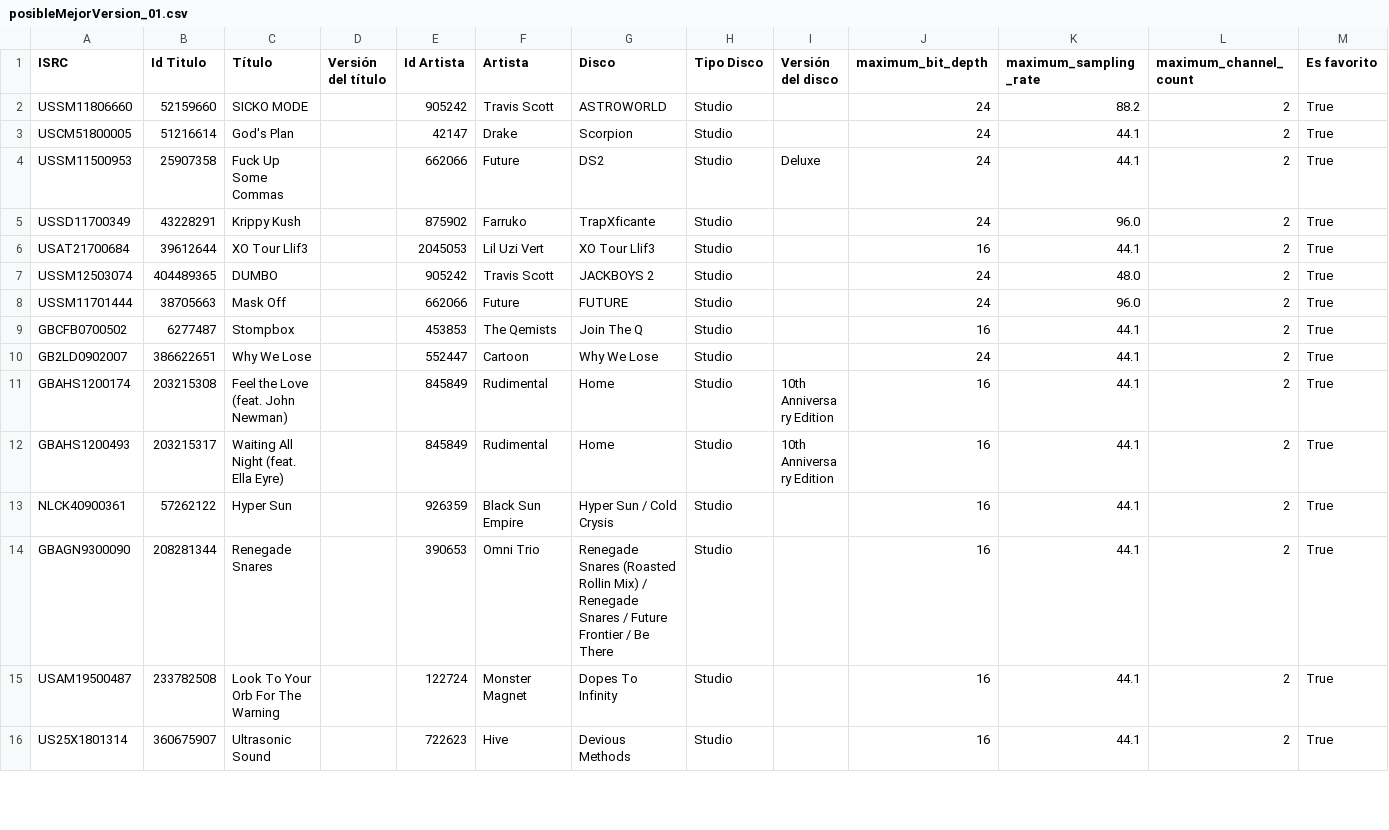
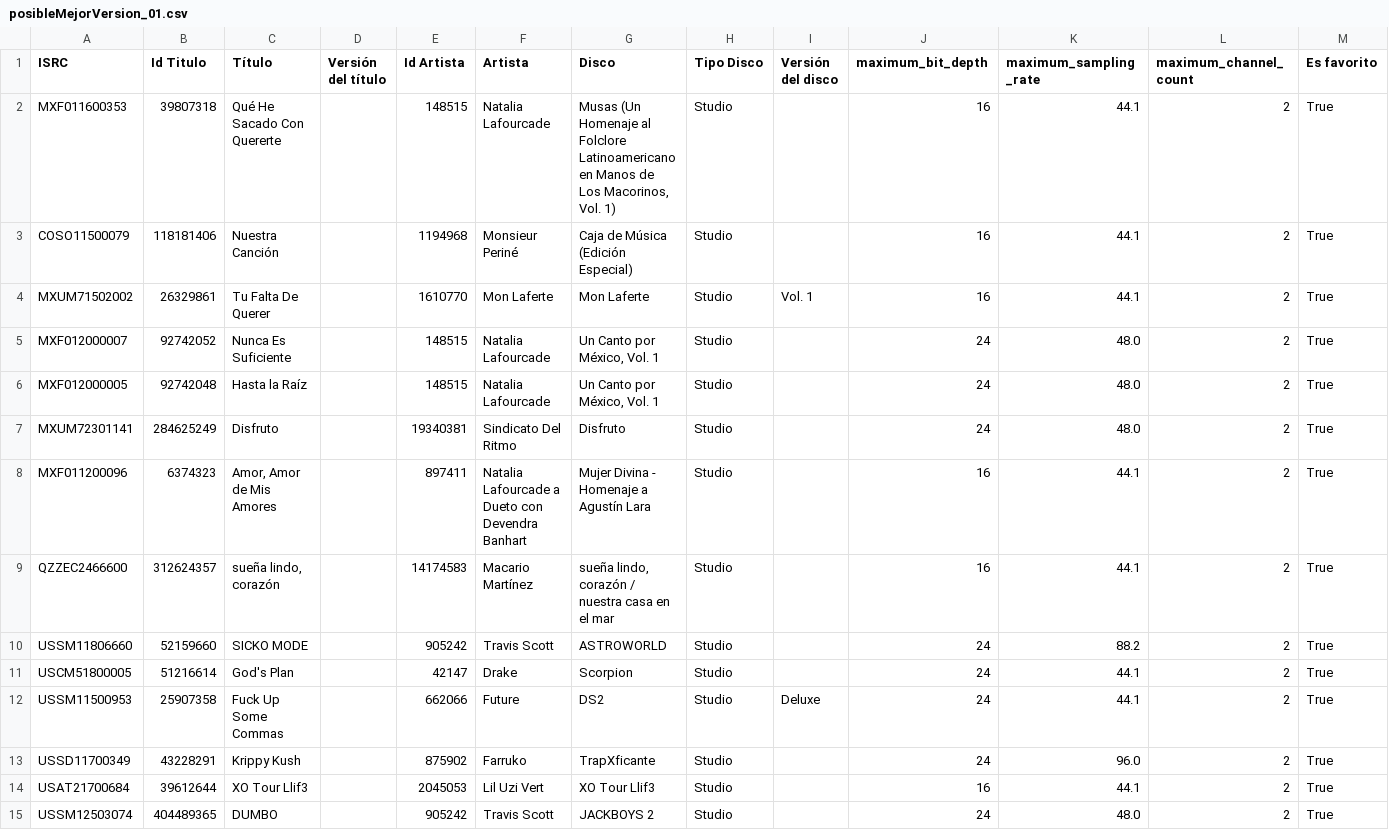
Before and after one commit to robertofcfm/music-taxonomy, a CSV file: reports/posibleMejorVersion_01.csv, drawn as a sheet; only a part is shown; the shorter side is filled out with more unchanged rows.

```diff
--- a/reports/posibleMejorVersion_01.csv
+++ b/reports/posibleMejorVersion_01.csv
@@ -1,2 +1,10 @@
 ISRC,Id Titulo,Título,Versión del título,Id Artista,Artista,Disco,Tipo Disco,Versión del disco,maximum_bit_depth,maximum_sampling_rate,maximum_channel_count,Es favorito
+MXF011600353,39807318,Qué He Sacado Con Quererte,,148515,Natalia Lafourcade,"Musas (Un Homenaje al Folclore Latinoamericano en Manos de Los Macorinos, Vol. 1)",Studio,,16,44.1,2,True
+COSO11500079,118181406,Nuestra Canción,,1194968,Monsieur Periné,Caja de Música (Edición Especial),Studio,,16,44.1,2,True
+MXUM71502002,26329861,Tu Falta De Querer,,1610770,Mon Laferte,Mon Laferte,Studio,Vol. 1,16,44.1,2,True
+MXF012000007,92742052,Nunca Es Suficiente,,148515,Natalia Lafourcade,"Un Canto por México, Vol. 1",Studio,,24,48.0,2,True
+MXF012000005,92742048,Hasta la Raíz,,148515,Natalia Lafourcade,"Un Canto por México, Vol. 1",Studio,,24,48.0,2,True
+MXUM72301141,284625249,Disfruto,,19340381,Sindicato Del Ritmo,Disfruto,Studio,,24,48.0,2,True
+MXF011200096,6374323,"Amor, Amor de Mis Amores",,897411,Natalia Lafourcade a Dueto con Devendra Banhart,Mujer Divina - Homenaje a Agustín Lara,Studio,,16,44.1,2,True
+QZZEC2466600,312624357,"sueña lindo, corazón",,14174583,Macario Martínez,"sueña lindo, corazón / nuestra casa en el mar",Studio,,16,44.1,2,True
 USSM11806660,52159660,SICKO MODE,,905242,Travis Scott,ASTROWORLD,Studio,,24,88.2,2,True
```
Also changed, not shown: catalog/cancionesConGenero.csv, catalog/favorites_qobuz.csv, 6 other files.
